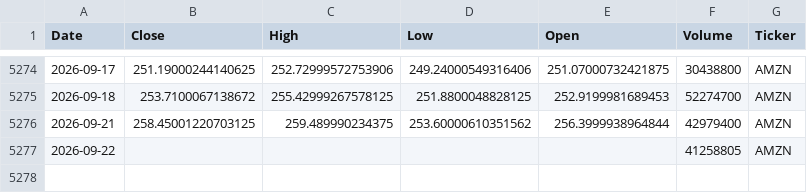
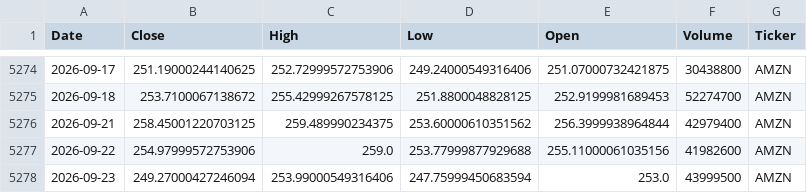
Before and after one commit to houdamouradi/finance-data-auto, a CSV file: data/AMZN_prices.csv, drawn as a sheet; only a part is shown, gaps mark what is left out.

```diff
--- a/data/AMZN_prices.csv
+++ b/data/AMZN_prices.csv
@@ -5276,2 +5276,3 @@ Date,Close,High,Low,Open,Volume,Ticker
 2026-09-21,258.45001220703125,259.489990234375,253.60000610351562,256.3999938964844,42979400,AMZN
-2026-09-22,,,,,41258805,AMZN
+2026-09-22,254.97999572753906,259.0,253.77999877929688,255.11000061035156,41982600,AMZN
+2026-09-23,249.27000427246094,253.99000549316406,247.75999450683594,253.0,43999500,AMZN
```
Also changed, not shown: data/ADBE_prices.csv, data/CRM_prices.csv, 10 other files.
